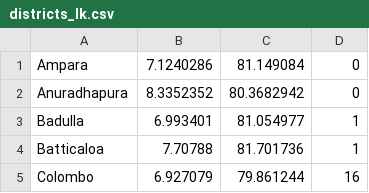
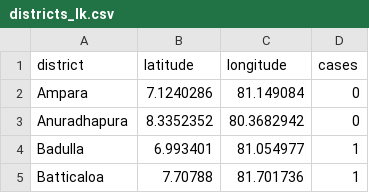
Before and after one commit to arimacdev/covid19-srilankan-data, a CSV file: Districts/districts_lk.csv, drawn as a sheet; only a part is shown; the shorter side is filled out with more unchanged rows.

Commit message:
add headers

```diff
--- a/Districts/districts_lk.csv
+++ b/Districts/districts_lk.csv
@@ -1 +1,2 @@
+district,latitude,longitude,cases
 Ampara,7.1240286,81.149084,0
```
